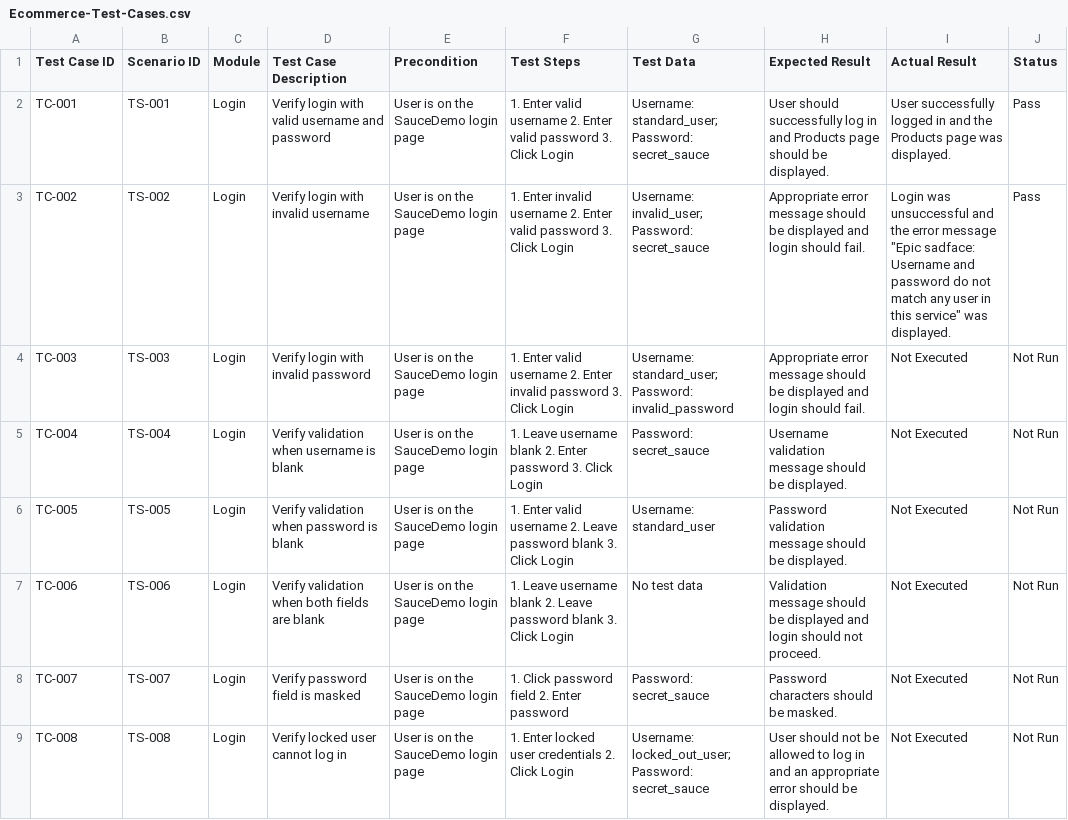
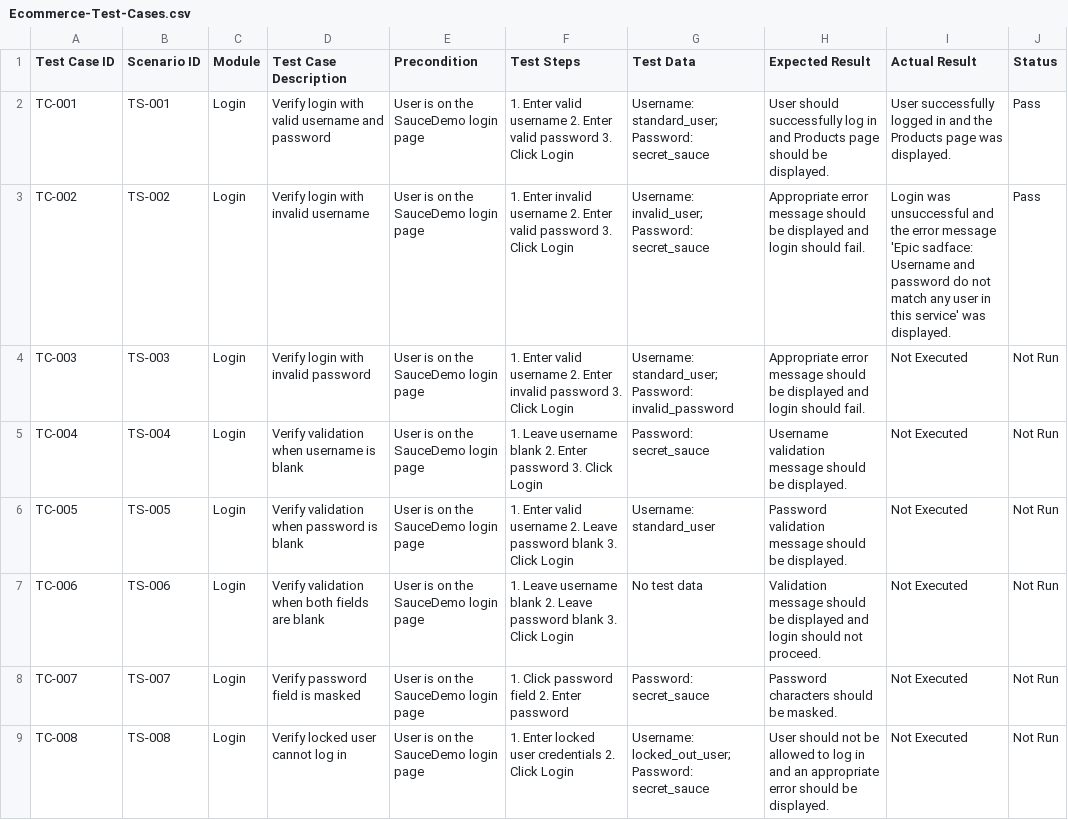
Before and after one commit to dipikananda/manual-testing-ecommerce, a CSV file: Test-Cases/Ecommerce-Test-Cases.csv, drawn as a sheet; only a part is shown.

Commit message:
Update Ecommerce-Test-Cases.csv

```diff
--- a/Test-Cases/Ecommerce-Test-Cases.csv
+++ b/Test-Cases/Ecommerce-Test-Cases.csv
@@ -2,3 +2,3 @@ Test Case ID,Scenario ID,Module,Test Case Description,Precondition,Test Steps,Te
 TC-001,TS-001,Login,Verify login with valid username and password,User is on the SauceDemo login page,"1. Enter valid username 2. Enter valid password 3. Click Login","Username: standard_user; Password: secret_sauce",User should successfully log in and Products page should be displayed.,User successfully logged in and the Products page was displayed.,Pass
-TC-002,TS-002,Login,Verify login with invalid username,User is on the SauceDemo login page,"1. Enter invalid username 2. Enter valid password 3. Click Login","Username: invalid_user; Password: secret_sauce",Appropriate error message should be displayed and login should fail.,Login was unsuccessful and the error message "Epic sadface: Username and password do not match any user in this service" was displayed.,Pass
+TC-002,TS-002,Login,Verify login with invalid username,User is on the SauceDemo login page,"1. Enter invalid username 2. Enter valid password 3. Click Login","Username: invalid_user; Password: secret_sauce",Appropriate error message should be displayed and login should fail.,Login was unsuccessful and the error message 'Epic sadface: Username and password do not match any user in this service' was displayed.,Pass
 TC-003,TS-003,Login,Verify login with invalid password,User is on the SauceDemo login page,"1. Enter valid username 2. Enter invalid password 3. Click Login","Username: standard_user; Password: invalid_password",Appropriate error message should be displayed and login should fail.,Not Executed,Not Run
```
